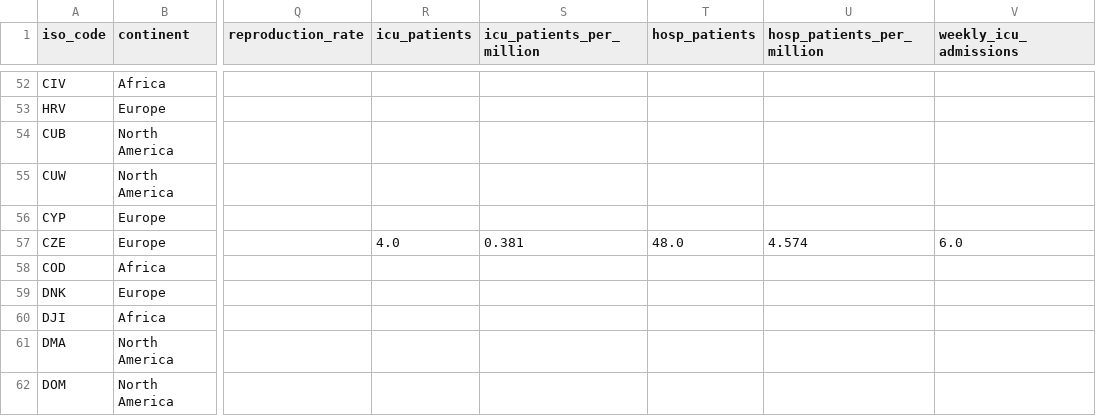
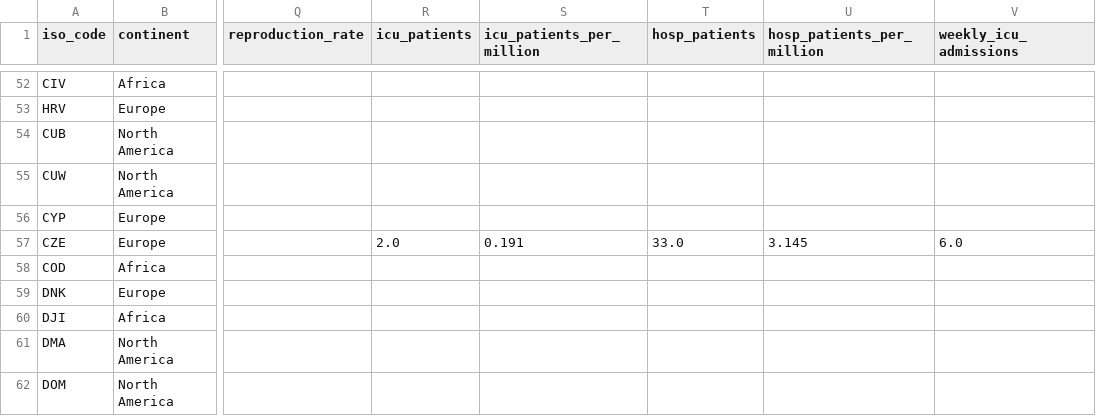
Before and after one commit to lesterholy/covid-19-data, a CSV file: public/data/latest/owid-covid-latest.csv, drawn as a sheet; only a part is shown, gaps mark what is left out; the diff names each change by its address in the sheet, - before the commit and + after, or states it on an @@ line.

Commit message:
data(megafile): automated update

```diff
--- a/public/data/latest/owid-covid-latest.csv
+++ b/public/data/latest/owid-covid-latest.csv
-R57 (icu_patients): 4.0
+R57 (icu_patients): 2.0
-S57 (icu_patients_per_million): 0.381
+S57 (icu_patients_per_million): 0.191
-T57 (hosp_patients): 48.0
+T57 (hosp_patients): 33.0
-U57 (hosp_patients_per_million): 4.574
+U57 (hosp_patients_per_million): 3.145
```
Also changed, not shown: 4 other files.
